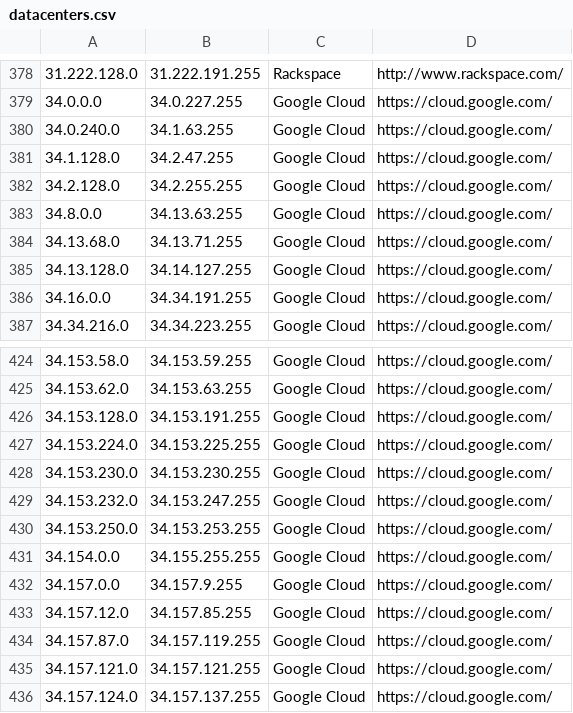
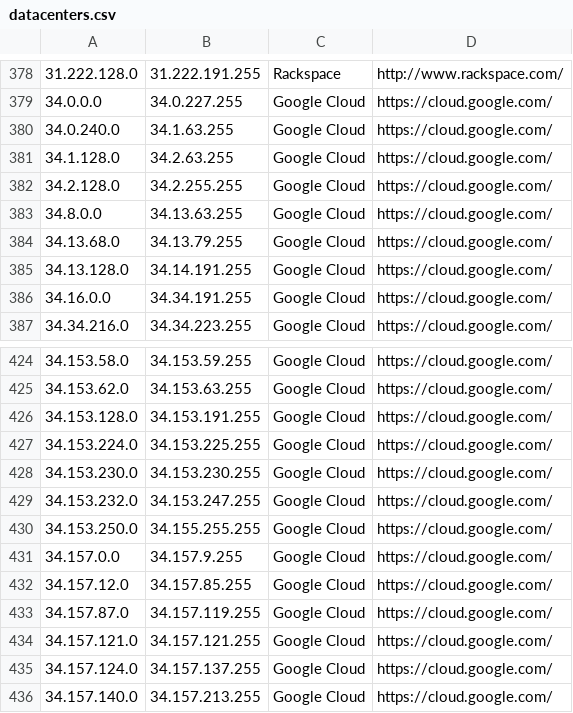
Before and after one commit to growlfm/ipcat, a CSV file: datacenters.csv, drawn as a sheet; only a part is shown, gaps mark what is left out; the shorter side is filled out with more unchanged rows.

Commit message:
Update IP list

```diff
--- a/datacenters.csv
+++ b/datacenters.csv
@@ -380,7 +380,7 @@
 34.0.240.0,34.1.63.255,Google Cloud,https://cloud.google.com/
-34.1.128.0,34.2.47.255,Google Cloud,https://cloud.google.com/
+34.1.128.0,34.2.63.255,Google Cloud,https://cloud.google.com/
 34.2.128.0,34.2.255.255,Google Cloud,https://cloud.google.com/
 34.8.0.0,34.13.63.255,Google Cloud,https://cloud.google.com/
-34.13.68.0,34.13.71.255,Google Cloud,https://cloud.google.com/
-34.13.128.0,34.14.127.255,Google Cloud,https://cloud.google.com/
+34.13.68.0,34.13.79.255,Google Cloud,https://cloud.google.com/
+34.13.128.0,34.14.191.255,Google Cloud,https://cloud.google.com/
 34.16.0.0,34.34.191.255,Google Cloud,https://cloud.google.com/
@@ -429,4 +429,3 @@
 34.153.232.0,34.153.247.255,Google Cloud,https://cloud.google.com/
-34.153.250.0,34.153.253.255,Google Cloud,https://cloud.google.com/
-34.154.0.0,34.155.255.255,Google Cloud,https://cloud.google.com/
+34.153.250.0,34.155.255.255,Google Cloud,https://cloud.google.com/
 34.157.0.0,34.157.9.255,Google Cloud,https://cloud.google.com/
```
Also changed, not shown: datacenters-stats.csv.
